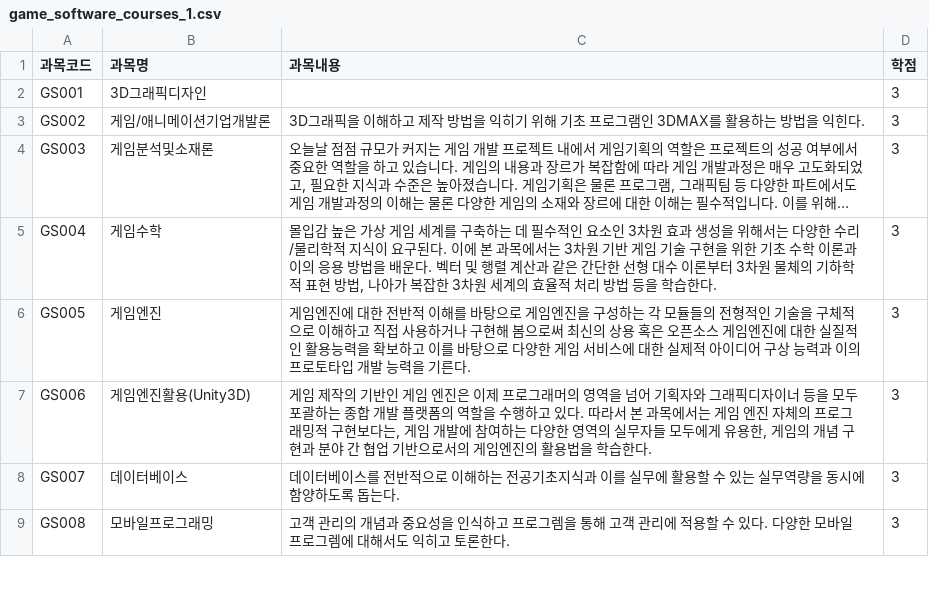
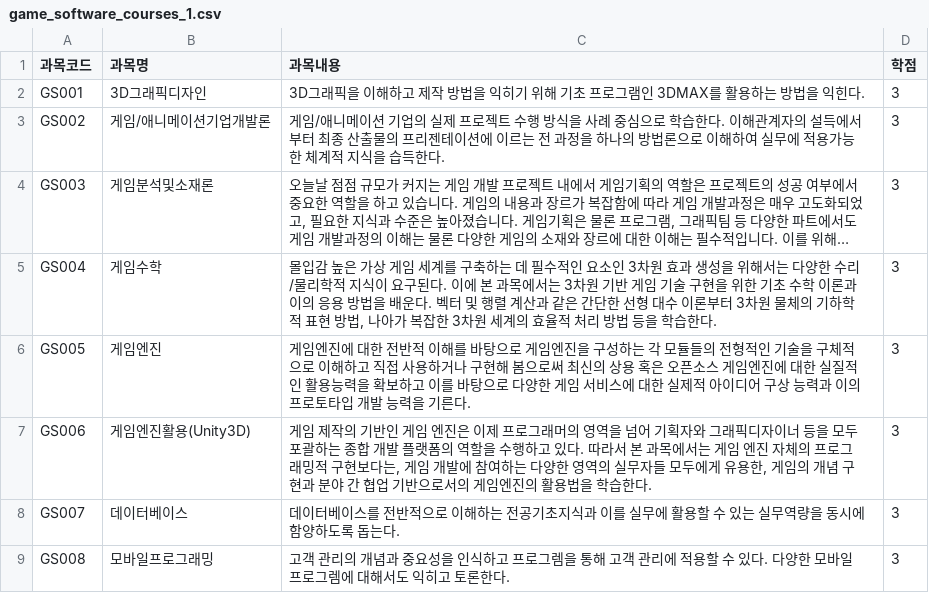
Before and after one commit to leechanghwanspace/LMS-plus-AI, a CSV file: src/main/resources/csv/game_software_courses_1.csv, drawn as a sheet; only a part is shown; long unchanged cells end in …; the diff names each change by its address in the sheet, - before the commit and + after, or states it on an @@ line.

Commit message:
add: 과목내용 수정

```diff
--- a/src/main/resources/csv/game_software_courses_1.csv
+++ b/src/main/resources/csv/game_software_courses_1.csv
-C2 (과목내용): (empty)
+C2 (과목내용): 3D그래픽을 이해하고 제작 방법을 익히기 위해 기초 프로그램인 3DMAX를 활용하는 방법을 익힌다.
-C3 (과목내용): 3D그래픽을 이해하고 제작 방법을 익히기 위해 기초 프로그램인 3DMAX를 활용하는 방법을 익힌다.
+C3 (과목내용): 게임/애니메이션 기업의 실제 프로젝트 수행 방식을 사례 중심으로 학습한다. 이해관계자의 설득에서부터 최종 산출물의 프리젠테이션에 이르는 전 과정을 하나의 방법론으로 이해하여 실무에 적용가능한 체계적 지식을 습득한다.
```
Also changed, not shown: src/main/resources/csv/game_software_courses_2.csv.
